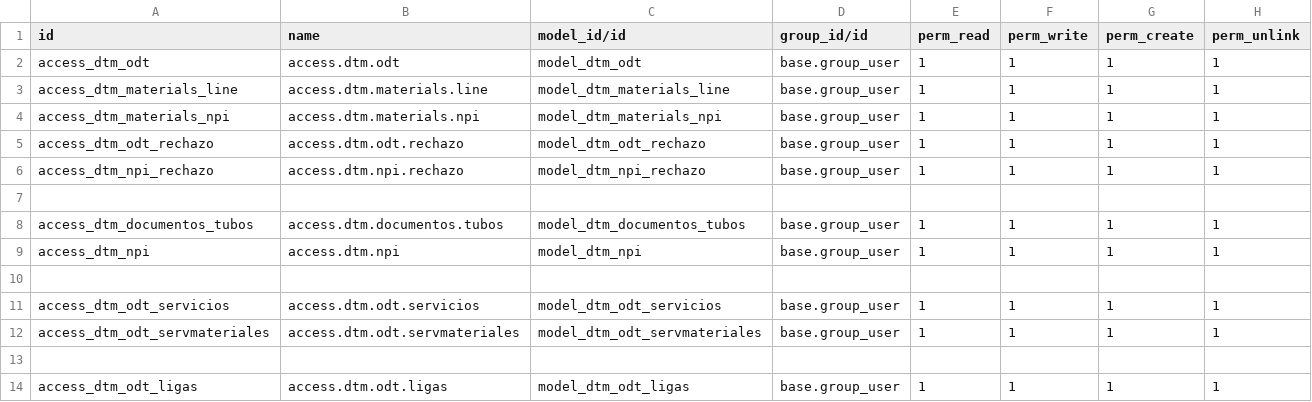
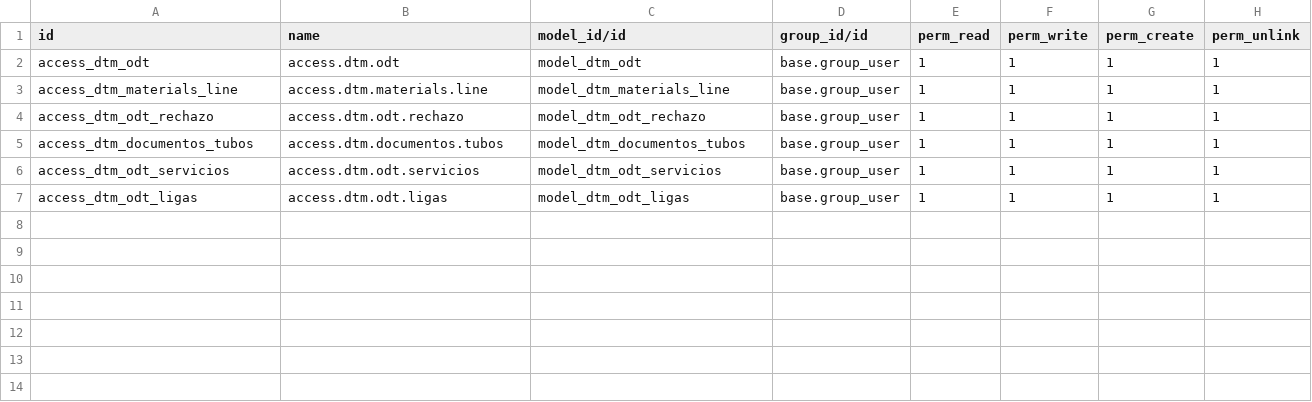
Before and after one commit to rafaguzmang/dtm_odt, a CSV file: security/ir.model.access.csv, drawn as a sheet; the diff names each change by its address in the sheet, - before the commit and + after, or states it on an @@ line.

```diff
--- a/security/ir.model.access.csv
+++ b/security/ir.model.access.csv
-row 4: access_dtm_materials_npi | access.dtm.materials.npi | model_dtm_materials_npi | base.group_user | 1 | 1 | 1 | 1
-row 6: access_dtm_npi_rechazo | access.dtm.npi.rechazo | model_dtm_npi_rechazo | base.group_user | 1 | 1 | 1 | 1
-row 7: (empty)
-row 9: access_dtm_npi | access.dtm.npi | model_dtm_npi | base.group_user | 1 | 1 | 1 | 1
-row 10: (empty)
-row 12: access_dtm_odt_servmateriales | access.dtm.odt.servmateriales | model_dtm_odt_servmateriales | base.group_user | 1 | 1 | 1 | 1
-row 13: (empty)
```
Also changed, not shown: 2 other files.
